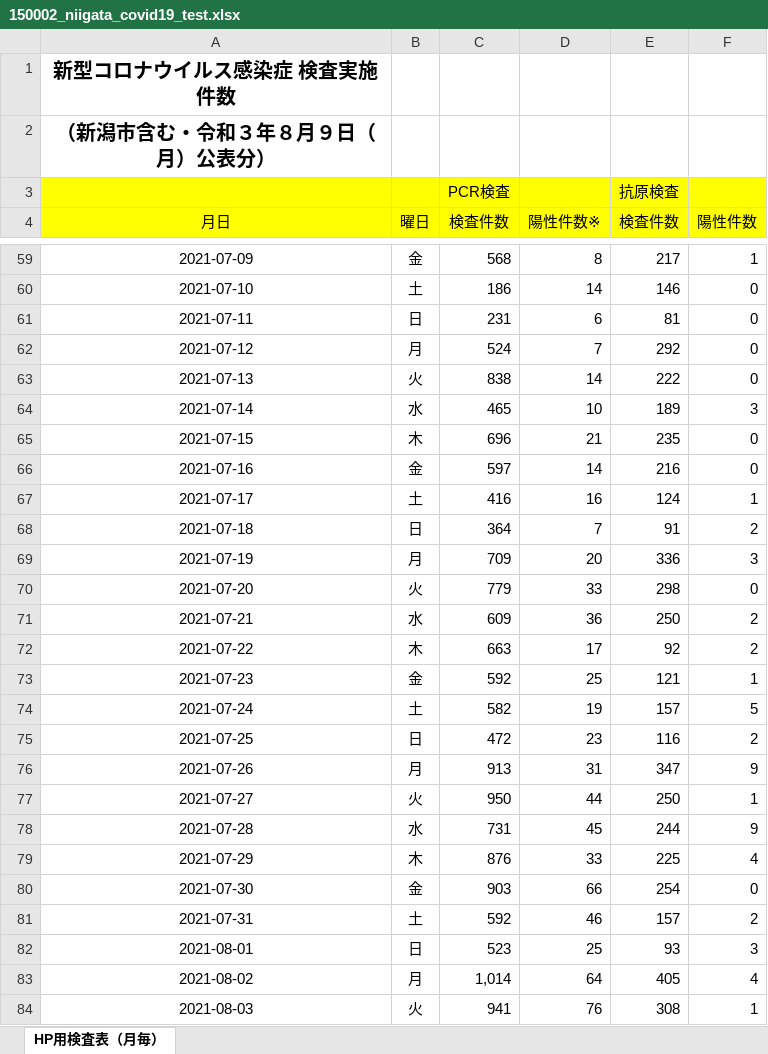
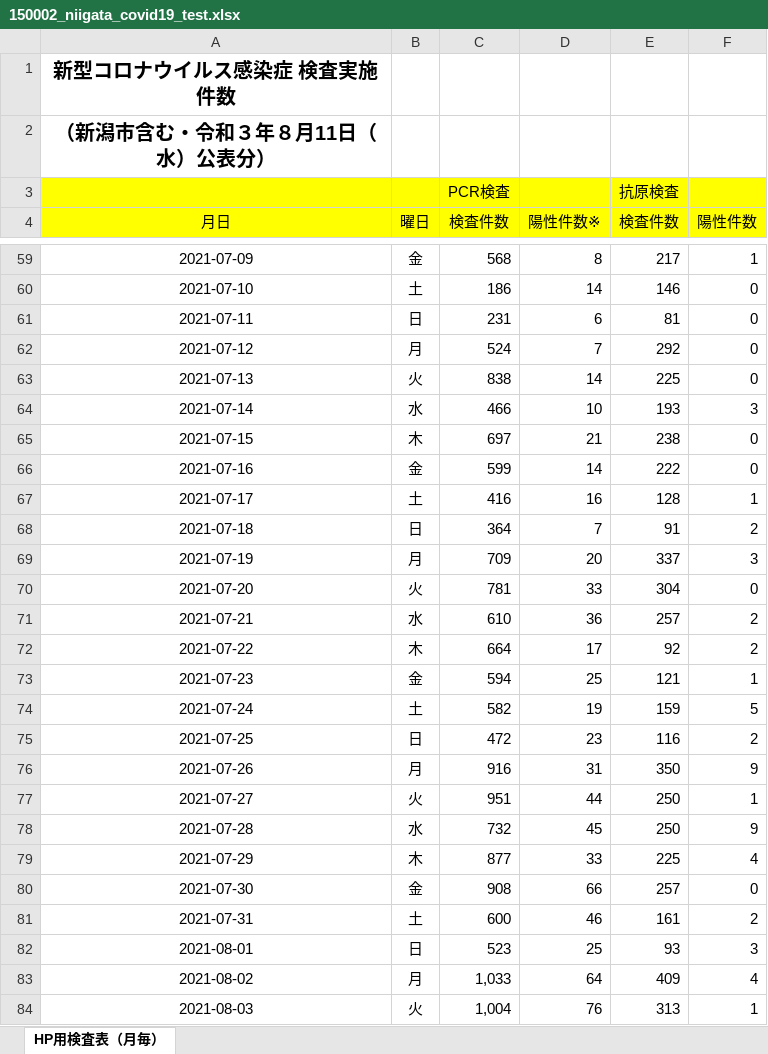
Before and after one commit to CodeForNiigata/covid19-data-niigata, an Excel workbook: dist/xlsx/150002_niigata_covid19_test.xlsx, sheet HP用検査表（月毎）, drawn as a sheet; only a part is shown, gaps mark what is left out; values as stored, in another font and other column widths than the file's, no borders; charts and pictures not drawn; the diff covers the shown part only; the diff names each change by its address in the sheet, - before the commit and + after, or states it on an @@ line.

```diff
--- a/dist/xlsx/150002_niigata_covid19_test.xlsx (sheet HP用検査表（月毎）)
+++ b/dist/xlsx/150002_niigata_covid19_test.xlsx (sheet HP用検査表（月毎）)
-A2 (月日): （新潟市含む・令和３年８月９日（月）公表分）
+A2 (月日): （新潟市含む・令和３年８月11日（水）公表分）
-E63 (検査件数): 222
+E63 (検査件数): 225
-C64 (検査件数): 465
+C64 (検査件数): 466
-E64 (検査件数): 189
+E64 (検査件数): 193
-C65 (検査件数): 696
+C65 (検査件数): 697
-E65 (検査件数): 235
+E65 (検査件数): 238
-C66 (検査件数): 597
+C66 (検査件数): 599
-E66 (検査件数): 216
+E66 (検査件数): 222
-E67 (検査件数): 124
+E67 (検査件数): 128
-E69 (検査件数): 336
+E69 (検査件数): 337
-C70 (検査件数): 779
+C70 (検査件数): 781
-E70 (検査件数): 298
+E70 (検査件数): 304
-C71 (検査件数): 609
+C71 (検査件数): 610
-E71 (検査件数): 250
+E71 (検査件数): 257
-C72 (検査件数): 663
+C72 (検査件数): 664
-C73 (検査件数): 592
+C73 (検査件数): 594
-E74 (検査件数): 157
+E74 (検査件数): 159
-C76 (検査件数): 913
+C76 (検査件数): 916
-E76 (検査件数): 347
+E76 (検査件数): 350
-C77 (検査件数): 950
+C77 (検査件数): 951
-C78 (検査件数): 731
+C78 (検査件数): 732
-E78 (検査件数): 244
+E78 (検査件数): 250
-C79 (検査件数): 876
+C79 (検査件数): 877
-C80 (検査件数): 903
+C80 (検査件数): 908
-E80 (検査件数): 254
+E80 (検査件数): 257
-C81 (検査件数): 592
+C81 (検査件数): 600
-E81 (検査件数): 157
+E81 (検査件数): 161
-C83 (検査件数): 1,014
+C83 (検査件数): 1,033
-E83 (検査件数): 405
+E83 (検査件数): 409
-C84 (検査件数): 941
+C84 (検査件数): 1,004
-E84 (検査件数): 308
+E84 (検査件数): 313
```
Also changed, not shown: 2 added rows and 21 edited cells elsewhere in this sheet, formulas that keep their value, charts or pictures, 10 other files.
